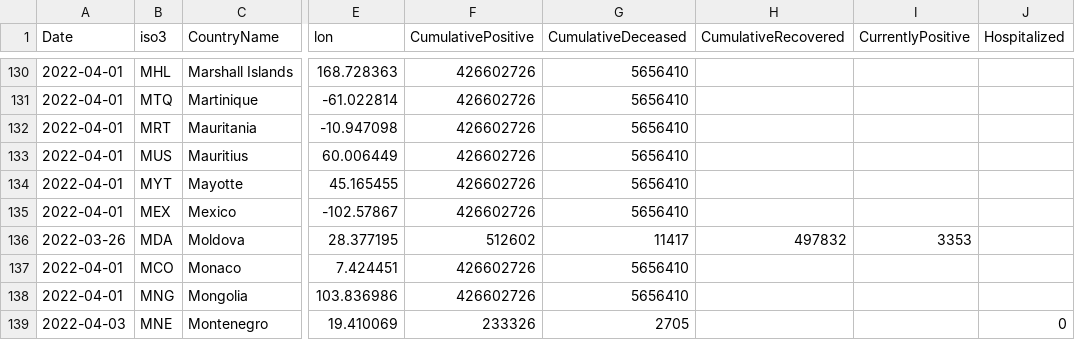
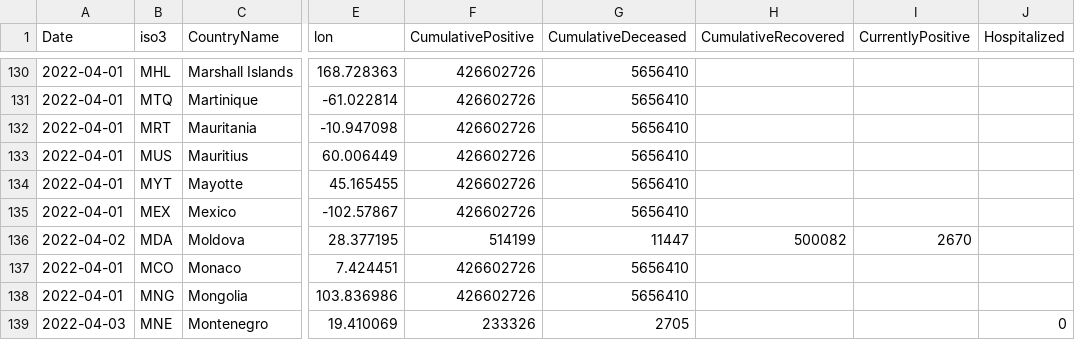
Before and after one commit to epistemological/world_covid_eu, a CSV file: data-by-country/jrc-covid-19-countries-20220403.csv, drawn as a sheet; only a part is shown, gaps mark what is left out; the diff names each change by its address in the sheet, - before the commit and + after, or states it on an @@ line.

```diff
--- a/data-by-country/jrc-covid-19-countries-20220403.csv
+++ b/data-by-country/jrc-covid-19-countries-20220403.csv
-A136 (Date): 2022-03-26
+A136 (Date): 2022-04-02
-F136 (CumulativePositive): 512602
+F136 (CumulativePositive): 514199
-G136 (CumulativeDeceased): 11417
+G136 (CumulativeDeceased): 11447
-H136 (CumulativeRecovered): 497832
+H136 (CumulativeRecovered): 500082
-I136 (CurrentlyPositive): 3353
+I136 (CurrentlyPositive): 2670
```
Also changed, not shown: data-by-country/jrc-covid-19-countries-latest.csv, data-of-world/jrc-covid-19-world-latest.csv, 3 other files.
